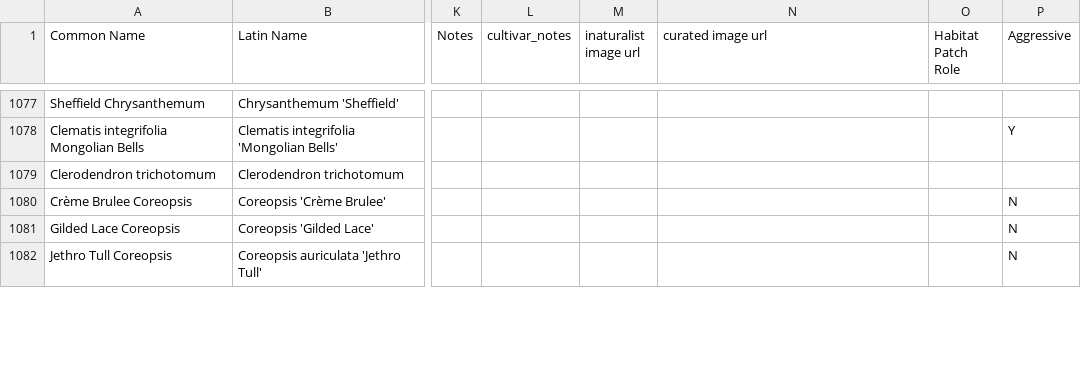
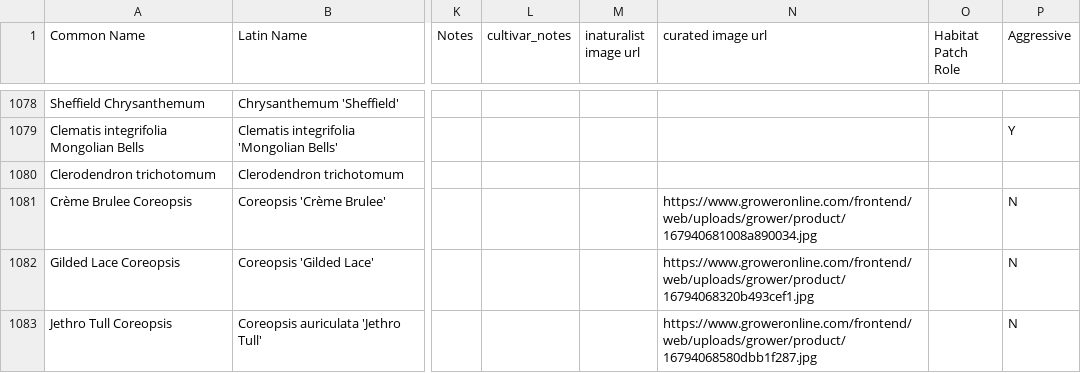
Before and after one commit to rsummmmers/plant-finder, a CSV file: dev/plants.csv, drawn as a sheet; only a part is shown, gaps mark what is left out; addresses are those after the commit; the diff covers the shown part only; the diff names each change by its address in the sheet, - before the commit and + after, or states it on an @@ line.

```diff
--- a/dev/plants.csv
+++ b/dev/plants.csv
-N1081 (curated image url): (empty)
+N1081 (curated image url): https://www.groweronline.com/frontend/web/uploads/grower/product/167940681008a890034.jpg
-N1082 (curated image url): (empty)
+N1082 (curated image url): https://www.groweronline.com/frontend/web/uploads/grower/product/16794068320b493cef1.jpg
-N1083 (curated image url): (empty)
+N1083 (curated image url): https://www.groweronline.com/frontend/web/uploads/grower/product/16794068580dbb1f287.jpg
```
Also changed, not shown: 1 added row and 3 edited cells elsewhere in this file.
